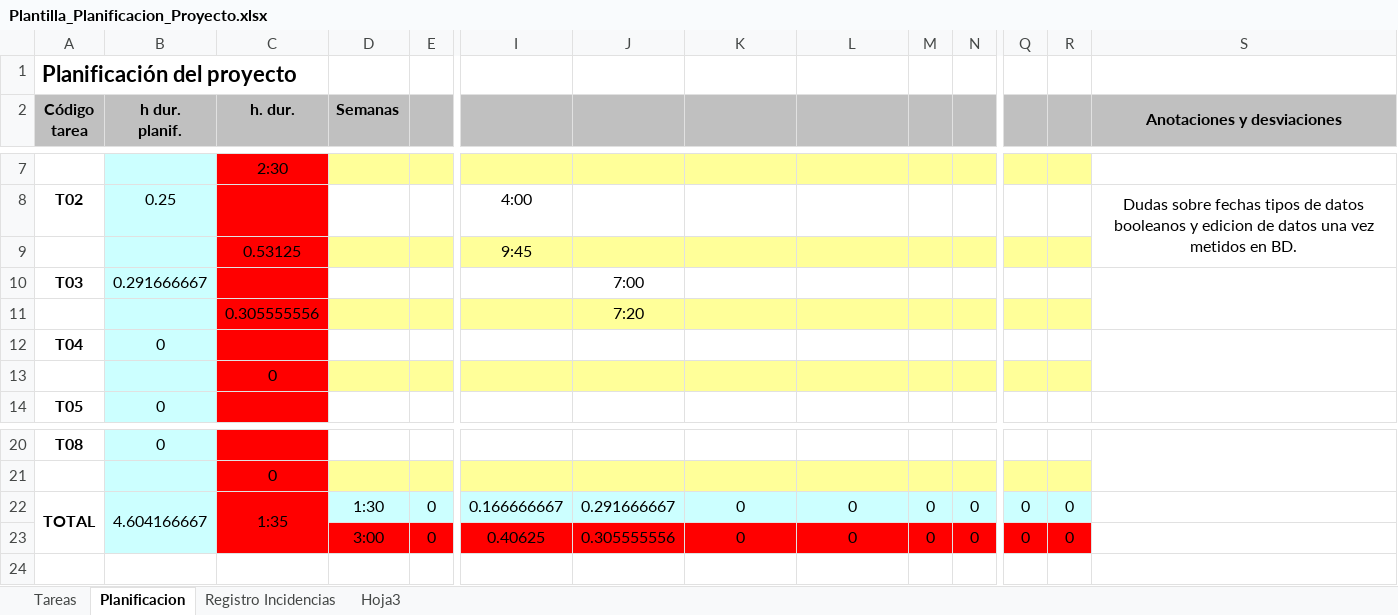
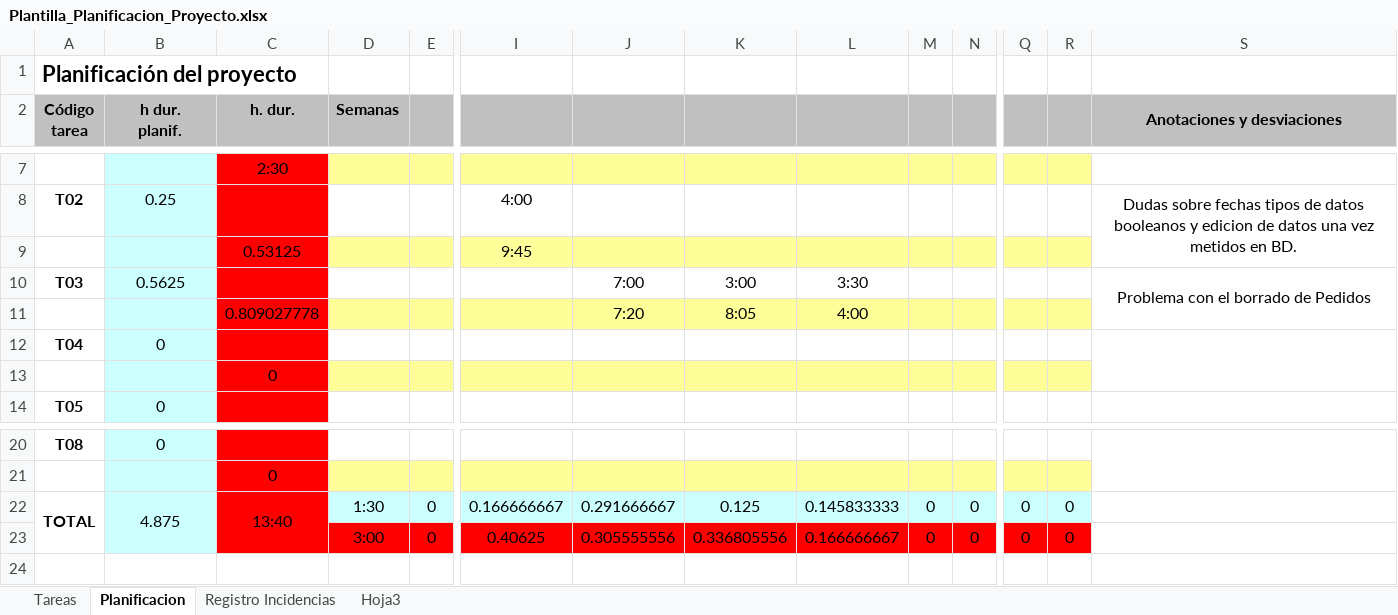
Before and after one commit to AlexSalazar98/ProgramacionII_Proyecto, an Excel workbook: Plantilla_Planificacion/Plantilla_Planificacion_Proyecto.xlsx, sheet Planificacion, drawn as a sheet; only a part is shown, gaps mark what is left out; values as stored, in another font and other column widths than the file's, no borders; removed rows and columns are numbered as before the commit, all else as after; rows hold the shown columns only; the diff names each change by its address in the sheet, - before the commit and + after, or states it on an @@ line.

Commit message:
plantilla actualizada

```diff
--- a/Plantilla_Planificacion/Plantilla_Planificacion_Proyecto.xlsx (sheet Planificacion)
+++ b/Plantilla_Planificacion/Plantilla_Planificacion_Proyecto.xlsx (sheet Planificacion)
-B10 (h dur. planif.): 0.291666667
+B10 (h dur. planif.): 0.5625
-K10: (empty)
+K10: 3:00
-L10: (empty)
+L10: 3:30
-S10 (Anotaciones y desviaciones): (empty)
+S10 (Anotaciones y desviaciones): Problema con el borrado de Pedidos
-row 11:  |  | 0.305555556 |  |  |  | 7:20
+row 11:  |  | 0.809027778 |  |  |  | 7:20 | 8:05 | 4:00
-B22 (h dur. planif.): 4.604166667
+B22 (h dur. planif.): 4.875
-C22 (h. dur.): 1:35
+C22 (h. dur.): 13:40
-K22: 0
+K22: 0.125
-L22: 0
+L22: 0.145833333
-K23: 0
+K23: 0.336805556
-L23: 0
+L23: 0.166666667
```
Also changed, not shown: sheet Registro Incidencias, sheet Tareas.
